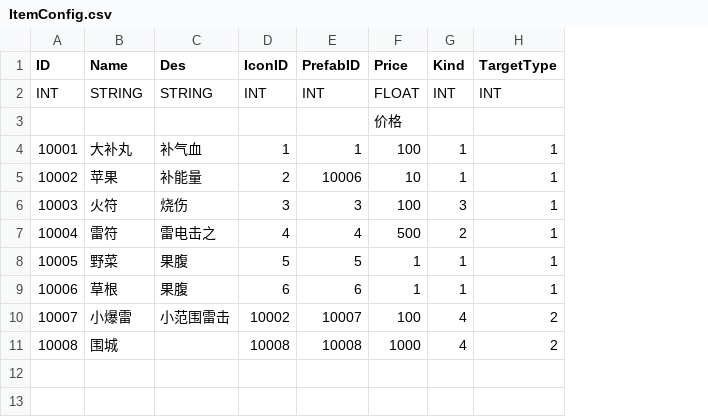
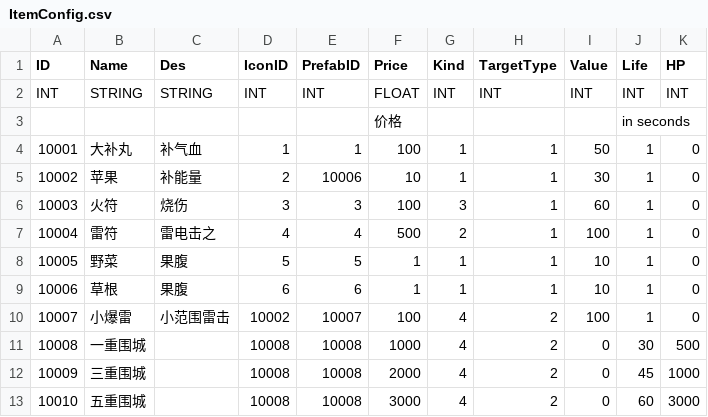
Before and after one commit to ArtProgrammer/MyU3DBasicTools, a CSV file: ExternalTools/ConfigPyBlock/SRC/ItemConfig.csv, drawn as a sheet; the diff names each change by its address in the sheet, - before the commit and + after, or states it on an @@ line.

Commit message:
add summon item, config files and relative logic change.

```diff
--- a/ExternalTools/ConfigPyBlock/SRC/ItemConfig.csv
+++ b/ExternalTools/ConfigPyBlock/SRC/ItemConfig.csv
+column I (Value), rows 2-11: INT |  | 50 | 30 | 60 | 100 | 10 | 10 | 100 | 0
+column J (Life), rows 2-11: INT | in seconds | 1 | 1 | 1 | 1 | 1 | 1 | 1 | 30
+column K (HP), rows 2-11: INT |  | 0 | 0 | 0 | 0 | 0 | 0 | 0 | 500
-B11 (Name): 围城
+B11 (Name): 一重围城
+row 12: 10009 | 三重围城 |  | 10008 | 10008 | 2000 | 4 | 2 | 0 | 45 | 1000
+row 13: 10010 | 五重围城 |  | 10008 | 10008 | 3000 | 4 | 2 | 0 | 60 | 3000
```
Also changed, not shown: ExternalTools/ConfigPyBlock/SRC/IconsConfig.csv, ExternalTools/ConfigPyBlock/SRC/PrefabsConfig.csv, 13 other files.
